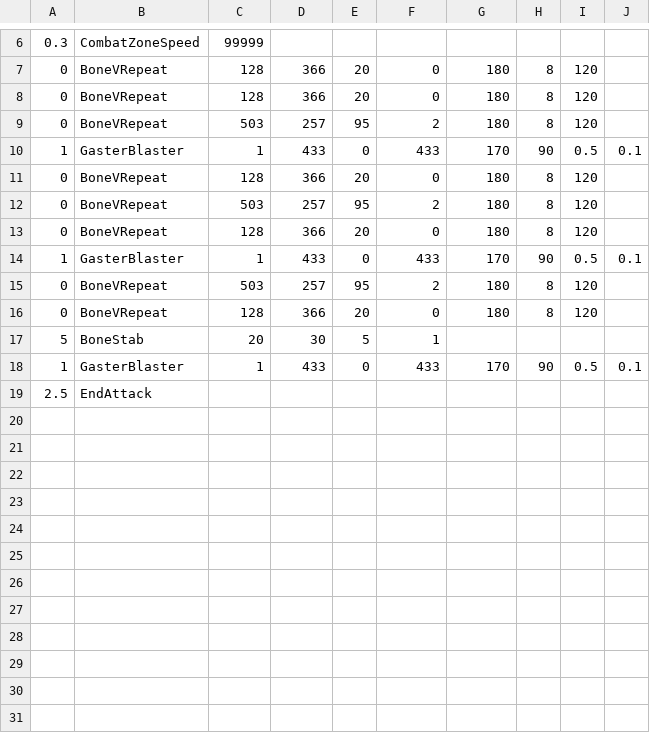
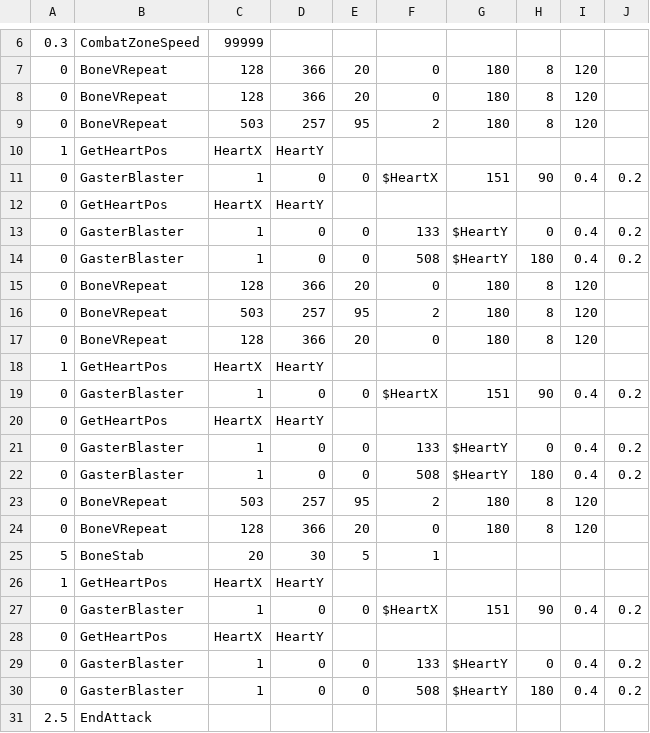
Before and after one commit to YeetKaden/youtube-sans-fight-, a CSV file: sans_bonegap1.csv, drawn as a sheet; only a part is shown, gaps mark what is left out.

Commit message:
Update sans_bonegap1.csv

```diff
--- a/sans_bonegap1.csv
+++ b/sans_bonegap1.csv
@@ -9,3 +9,7 @@
 0,BoneVRepeat,503,257,95,2,180,8,120
-1,GasterBlaster,1,433,0,433,170,90,0.5,0.1
+1,GetHeartPos,HeartX,HeartY,,,,,,
+0,GasterBlaster,1,0,0,$HeartX,151,90,0.4,0.2
+0,GetHeartPos,HeartX,HeartY,,,,,,
+0,GasterBlaster,1,0,0,133,$HeartY,0,0.4,0.2
+0,GasterBlaster,1,0,0,508,$HeartY,180,0.4,0.2
 0,BoneVRepeat,128,366,20,0,180,8,120
@@ -13,3 +17,7 @@
 0,BoneVRepeat,128,366,20,0,180,8,120
-1,GasterBlaster,1,433,0,433,170,90,0.5,0.1
+1,GetHeartPos,HeartX,HeartY,,,,,,
+0,GasterBlaster,1,0,0,$HeartX,151,90,0.4,0.2
+0,GetHeartPos,HeartX,HeartY,,,,,,
+0,GasterBlaster,1,0,0,133,$HeartY,0,0.4,0.2
+0,GasterBlaster,1,0,0,508,$HeartY,180,0.4,0.2
 0,BoneVRepeat,503,257,95,2,180,8,120
@@ -17,3 +25,7 @@
 5,BoneStab,20,30,5,1,,,,
-1,GasterBlaster,1,433,0,433,170,90,0.5,0.1
+1,GetHeartPos,HeartX,HeartY,,,,,,
+0,GasterBlaster,1,0,0,$HeartX,151,90,0.4,0.2
+0,GetHeartPos,HeartX,HeartY,,,,,,
+0,GasterBlaster,1,0,0,133,$HeartY,0,0.4,0.2
+0,GasterBlaster,1,0,0,508,$HeartY,180,0.4,0.2
 2.5,EndAttack,,,,,,,
```
